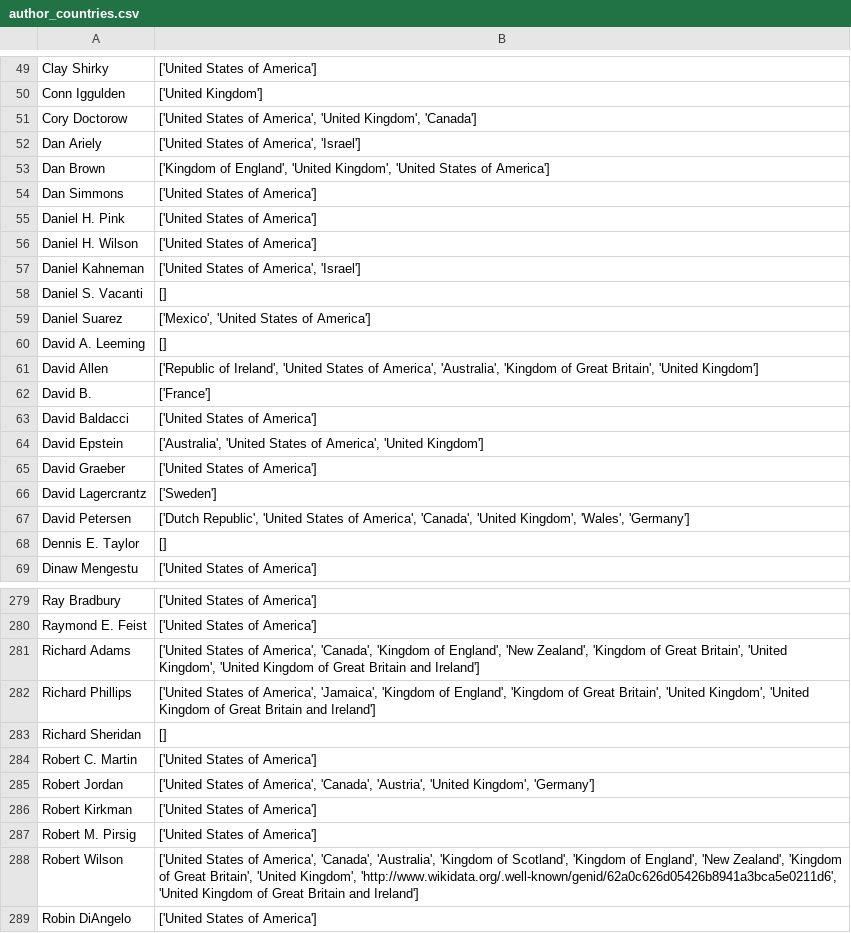
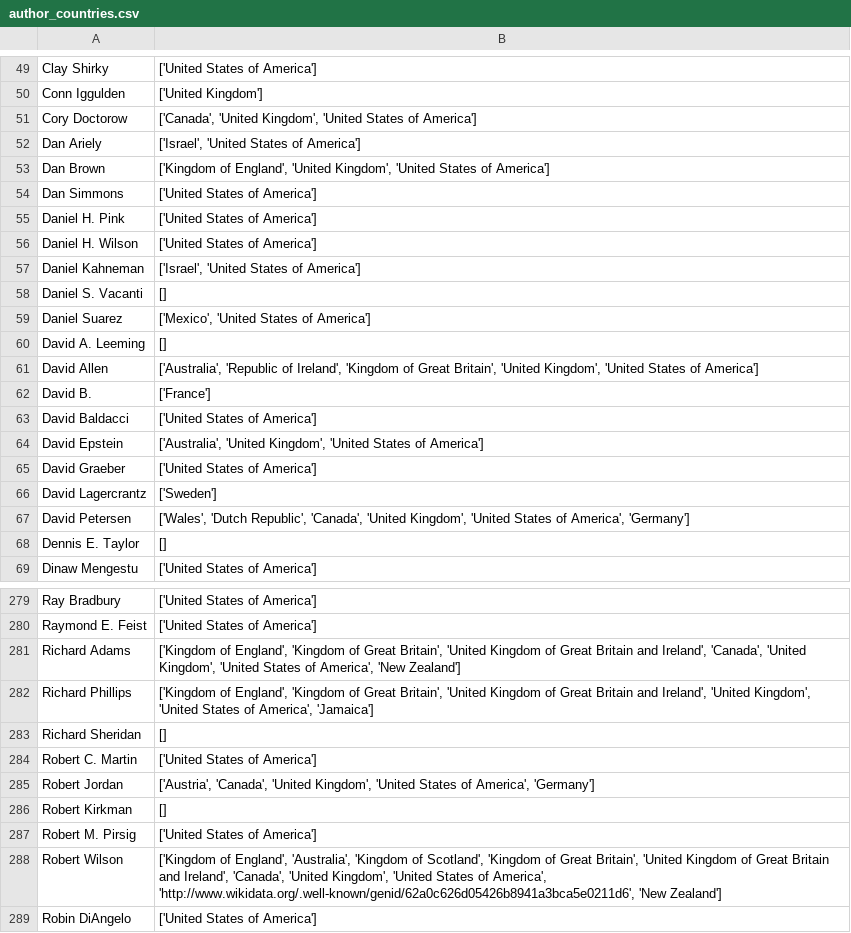
Before and after one commit to dalager/booktravels, a CSV file: data/author_countries.csv, drawn as a sheet; only a part is shown, gaps mark what is left out; the diff covers the shown part only.

```diff
--- a/data/author_countries.csv
+++ b/data/author_countries.csv
@@ -50,4 +50,4 @@ Clay Shirky,['United States of America']
 Conn Iggulden,['United Kingdom']
-Cory Doctorow,"['United States of America', 'United Kingdom', 'Canada']"
-Dan Ariely,"['United States of America', 'Israel']"
+Cory Doctorow,"['Canada', 'United Kingdom', 'United States of America']"
+Dan Ariely,"['Israel', 'United States of America']"
 Dan Brown,"['Kingdom of England', 'United Kingdom', 'United States of America']"
@@ -56,3 +56,3 @@ Daniel H. Pink,['United States of America']
 Daniel H. Wilson,['United States of America']
-Daniel Kahneman,"['United States of America', 'Israel']"
+Daniel Kahneman,"['Israel', 'United States of America']"
 Daniel S. Vacanti,[]
@@ -60,9 +60,9 @@ Daniel Suarez,"['Mexico', 'United States of America']"
 David A. Leeming,[]
-David Allen,"['Republic of Ireland', 'United States of America', 'Australia', 'Kingdom of Great Britain', 'United Kingdom']"
+David Allen,"['Australia', 'Republic of Ireland', 'Kingdom of Great Britain', 'United Kingdom', 'United States of America']"
 David B.,['France']
 David Baldacci,['United States of America']
-David Epstein,"['Australia', 'United States of America', 'United Kingdom']"
+David Epstein,"['Australia', 'United Kingdom', 'United States of America']"
 David Graeber,['United States of America']
 David Lagercrantz,['Sweden']
-David Petersen,"['Dutch Republic', 'United States of America', 'Canada', 'United Kingdom', 'Wales', 'Germany']"
+David Petersen,"['Wales', 'Dutch Republic', 'Canada', 'United Kingdom', 'United States of America', 'Germany']"
 Dennis E. Taylor,[]
@@ -280,10 +280,10 @@ Ray Bradbury,['United States of America']
 Raymond E. Feist,['United States of America']
-Richard Adams,"['United States of America', 'Canada', 'Kingdom of England', 'New Zealand', 'Kingdom of Great Britain', 'United Kingdom', 'United Kingdom of Great Britain and Ireland']"
-Richard Phillips,"['United States of America', 'Jamaica', 'Kingdom of England', 'Kingdom of Great Britain', 'United Kingdom', 'United Kingdom of Great Britain and Ireland']"
+Richard Adams,"['Kingdom of England', 'Kingdom of Great Britain', 'United Kingdom of Great Britain and Ireland', 'Canada', 'United Kingdom', 'United States of America', 'New Zealand']"
+Richard Phillips,"['Kingdom of England', 'Kingdom of Great Britain', 'United Kingdom of Great Britain and Ireland', 'United Kingdom', 'United States of America', 'Jamaica']"
 Richard Sheridan,[]
 Robert C. Martin,['United States of America']
-Robert Jordan,"['United States of America', 'Canada', 'Austria', 'United Kingdom', 'Germany']"
-Robert Kirkman,['United States of America']
+Robert Jordan,"['Austria', 'Canada', 'United Kingdom', 'United States of America', 'Germany']"
+Robert Kirkman,[]
 Robert M. Pirsig,['United States of America']
-Robert Wilson,"['United States of America', 'Canada', 'Australia', 'Kingdom of Scotland', 'Kingdom of England', 'New Zealand', 'Kingdom of Great Britain', 'United Kingdom', 'http://www.wikidata.org/.well-known/genid/62a0c626d05426b8941a3bca5e0211d6', 'United Kingdom of Great Britain and Ireland']"
+Robert Wilson,"['Kingdom of England', 'Australia', 'Kingdom of Scotland', 'Kingdom of Great Britain', 'United Kingdom of Great Britain and Ireland', 'Canada', 'United Kingdom', 'United States of America', 'http://www.wikidata.org/.well-known/genid/62a0c626d05426b8941a3bca5e0211d6', 'New Zealand']"
 Robin DiAngelo,['United States of America']
```
Also changed, not shown: 31 edited cells elsewhere in this file.
